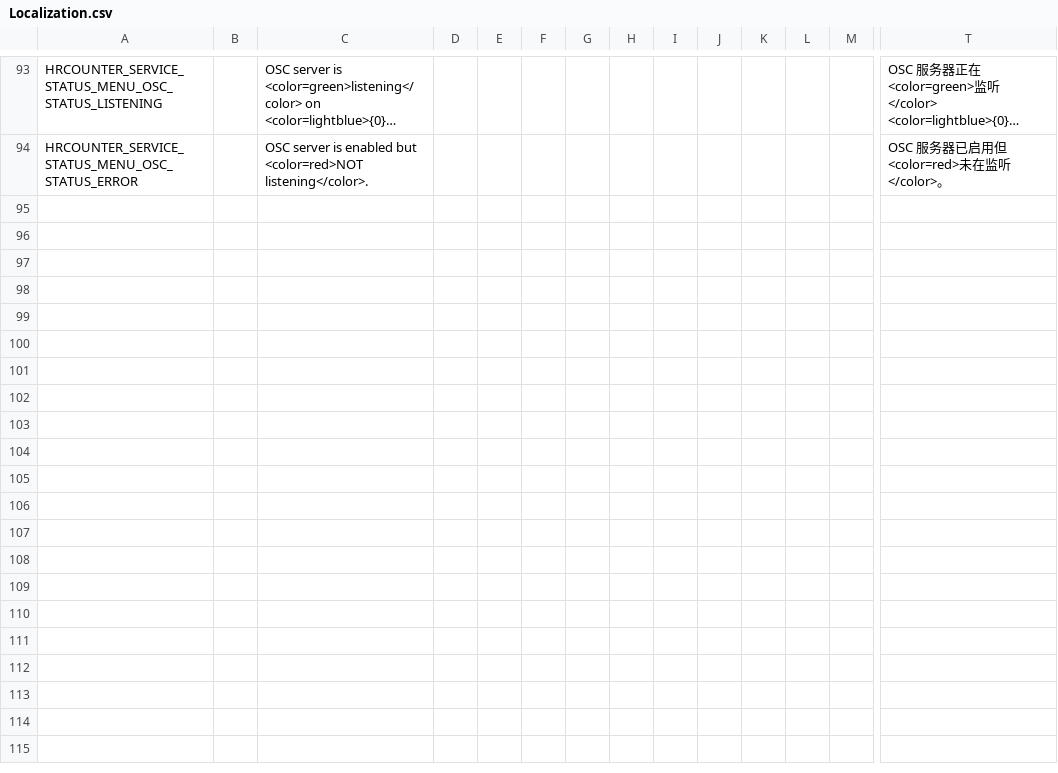
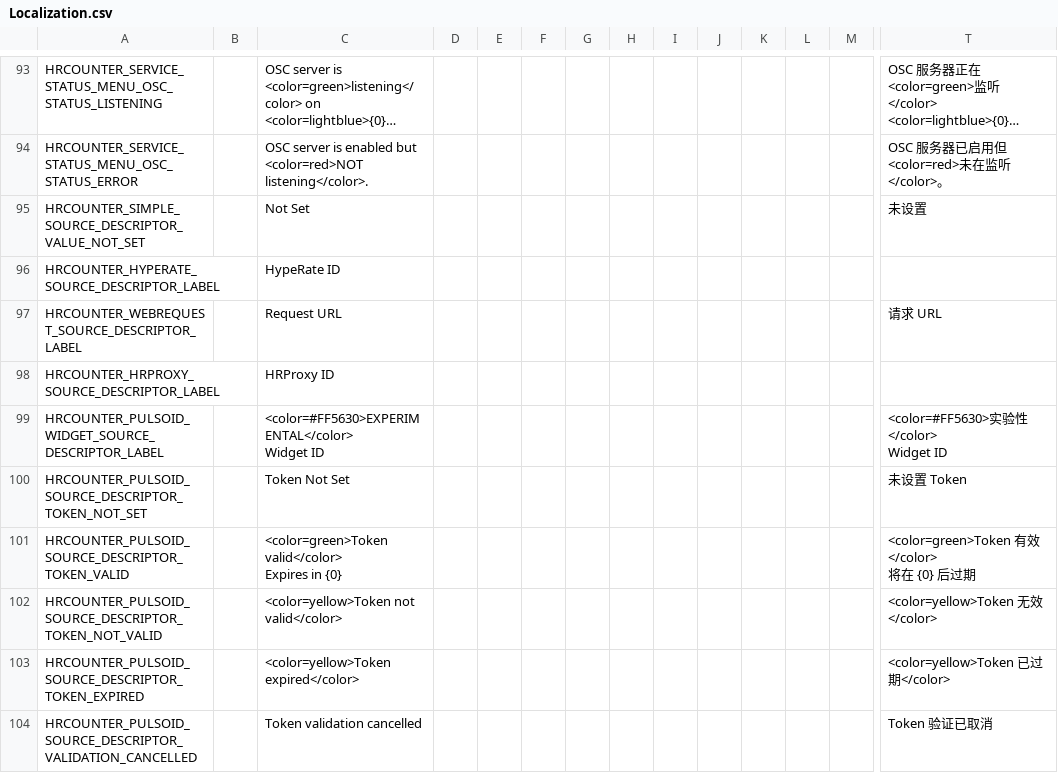
Before and after one commit to qe201020335/HRCounter, a CSV file: HRCounter/Resources/Localization.csv, drawn as a sheet; only a part is shown, gaps mark what is left out; long unchanged cells end in …; rows hold the shown columns only; ↵ is a line break in a cell; the diff covers the shown part only; the diff names each change by its address in the sheet, - before the commit and + after, or states it on an @@ line.

Commit message:
Localizable data source descriptor texts

```diff
--- a/HRCounter/Resources/Localization.csv
+++ b/HRCounter/Resources/Localization.csv
+row 95: HRCOUNTER_SIMPLE_SOURCE_DESCRIPTOR_VALUE_NOT_SET |  | Not Set |  |  |  |  |  |  |  |  |  |  | 未设置
+row 96: HRCOUNTER_HYPERATE_SOURCE_DESCRIPTOR_LABEL |  | HypeRate ID
+row 97: HRCOUNTER_WEBREQUEST_SOURCE_DESCRIPTOR_LABEL |  | Request URL |  |  |  |  |  |  |  |  |  |  | 请求 URL
+row 98: HRCOUNTER_HRPROXY_SOURCE_DESCRIPTOR_LABEL |  | HRProxy ID
+row 99: HRCOUNTER_PULSOID_WIDGET_SOURCE_DESCRIPTOR_LABEL |  | <color=#FF5630>EXPERIMENTAL</color> ↵ Widget ID |  |  |  |  |  |  |  |  |  |  | <color=#FF5630>实验性</color> ↵ Widget ID
+row 100: HRCOUNTER_PULSOID_SOURCE_DESCRIPTOR_TOKEN_NOT_SET |  | Token Not Set |  |  |  |  |  |  |  |  |  |  | 未设置 Token
+row 101: HRCOUNTER_PULSOID_SOURCE_DESCRIPTOR_TOKEN_VALID |  | <color=green>Token valid</color> ↵ Expires in {0} |  |  |  |  |  |  |  |  |  |  | <color=green>Token 有效</color> ↵ 将在 {0} 后过期
+row 102: HRCOUNTER_PULSOID_SOURCE_DESCRIPTOR_TOKEN_NOT_VALID |  | <color=yellow>Token not valid</color> |  |  |  |  |  |  |  |  |  |  | <color=yellow>Token 无效</color>
+row 103: HRCOUNTER_PULSOID_SOURCE_DESCRIPTOR_TOKEN_EXPIRED |  | <color=yellow>Token expired</color> |  |  |  |  |  |  |  |  |  |  | <color=yellow>Token 已过期</color>
+row 104: HRCOUNTER_PULSOID_SOURCE_DESCRIPTOR_VALIDATION_CANCELLED |  | Token validation cancelled |  |  |  |  |  |  |  |  |  |  | Token 验证已取消
```
Also changed, not shown: 10 added rows and 1 edited cell elsewhere in this file, 6 other files.
